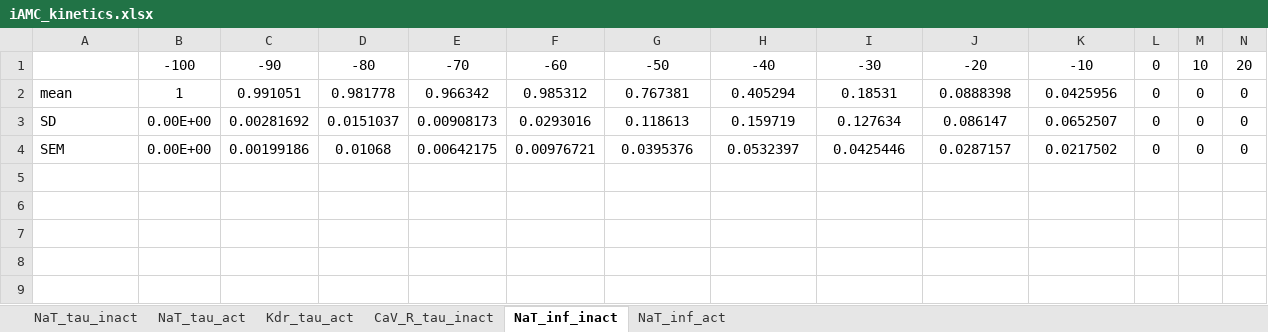
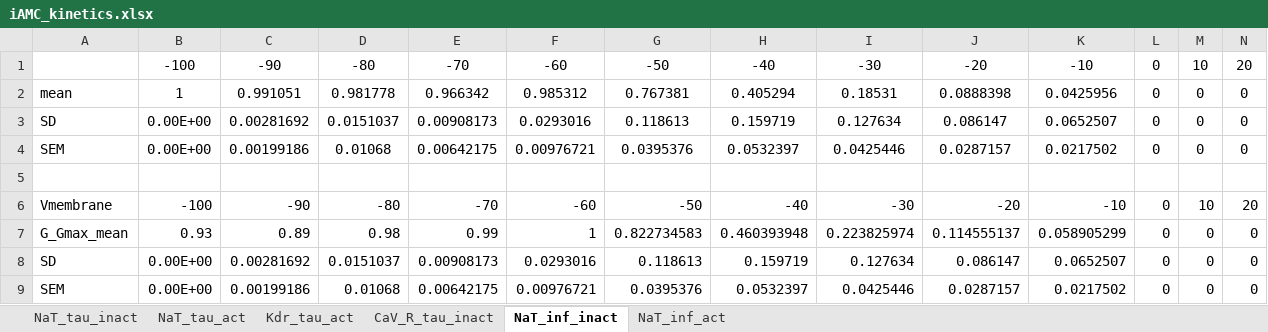
Before and after one commit to Simon-at-Ely/Channel_Kinetics, an Excel workbook: AccessoryOlfactoryBulb/MitralCell/ipython/NaT_MultipleChannelModel/iAMC_kinetics.xlsx, sheet NaT_inf_inact, drawn as a sheet; only a part is shown; values as stored, in another font and other column widths than the file's, no borders; rows hold the shown columns only; the diff names each change by its address in the sheet, - before the commit and + after, or states it on an @@ line.

Commit message:
modified:   AccessoryOlfactoryBulb/MitralCell/ipython/NaT_MultipleChannelModel/.ipynb_checkpoints/NaT_Model_Development-checkpoint.ipynb 	modified:   AccessoryOlfactoryBulb/MitralCell/ipython/NaT_MultipleChannelModel/NaT_Model_Development.ipynb 	new file:   AccessoryOlfactoryBulb/MitralCell/ipython/NaT_MultipleChannelModel/Sim_10.dat 	new file:   AccessoryOlfactoryBulb/MitralCell/ipython/NaT_MultipleChannelModel/figure_12.jpeg 	new file:   AccessoryOlfactoryBulb/MitralCell/ipython/NaT_MultipleChannelModel/figure_13.jpeg 	new file:   AccessoryOlfactoryBulb/MitralCell/ipython/NaT_MultipleChannelModel/figure_14.jpeg 	new file:   AccessoryOlfactoryBulb/MitralCell/ipython/NaT_MultipleChannelModel/figure_15.jpeg 	new file:   AccessoryOlfactoryBulb/MitralCell/ipython/NaT_MultipleChannelModel/figure_16.jpeg 	modified:   AccessoryOlfactoryBulb/MitralCell/ipython/NaT_MultipleChannelModel/iAMC_kinetics.xlsx

```diff
--- a/AccessoryOlfactoryBulb/MitralCell/ipython/NaT_MultipleChannelModel/iAMC_kinetics.xlsx (sheet NaT_inf_inact)
+++ b/AccessoryOlfactoryBulb/MitralCell/ipython/NaT_MultipleChannelModel/iAMC_kinetics.xlsx (sheet NaT_inf_inact)
+row 5: (empty)
+row 6: Vmembrane | -100 | -90 | -80 | -70 | -60 | -50 | -40 | -30 | -20 | -10 | 0 | 10 | 20
+row 7: G_Gmax_mean | 0.93 | 0.89 | 0.98 | 0.99 | 1 | 0.822734583 | 0.460393948 | 0.223825974 | 0.114555137 | 0.058905299 | 0 | 0 | 0
+row 8: SD | 0.00E+00 | 0.00281692 | 0.0151037 | 0.00908173 | 0.0293016 | 0.118613 | 0.159719 | 0.127634 | 0.086147 | 0.0652507 | 0 | 0 | 0
+row 9: SEM | 0.00E+00 | 0.00199186 | 0.01068 | 0.00642175 | 0.00976721 | 0.0395376 | 0.0532397 | 0.0425446 | 0.0287157 | 0.0217502 | 0 | 0 | 0
```
Also changed, not shown: sheet NaT_inf_act, 7 other files.
